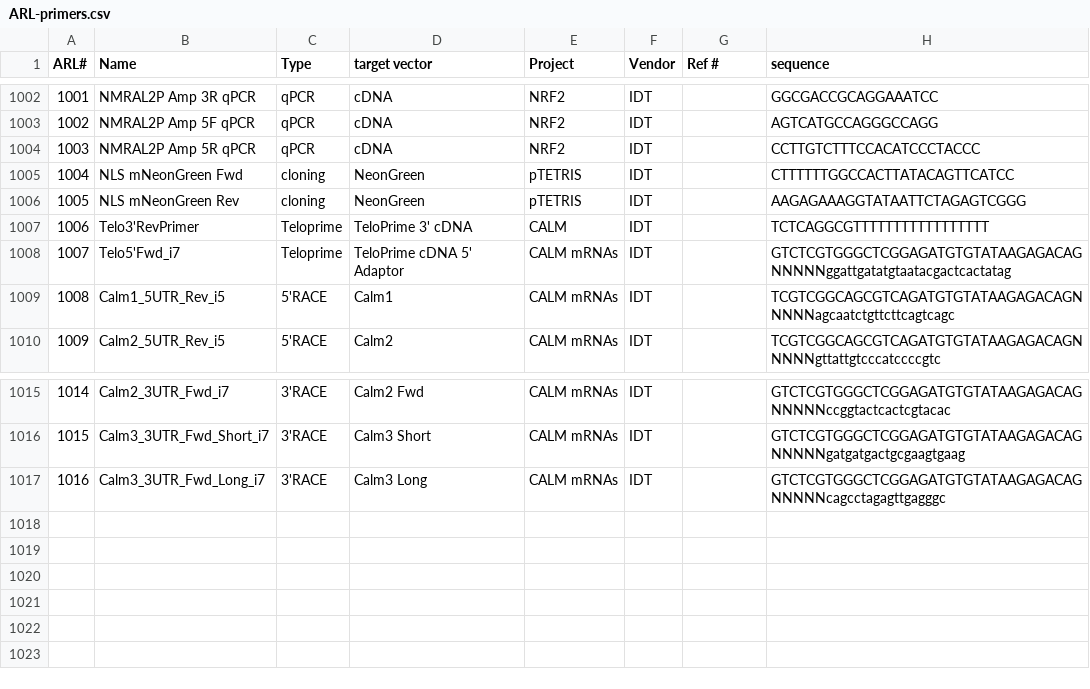
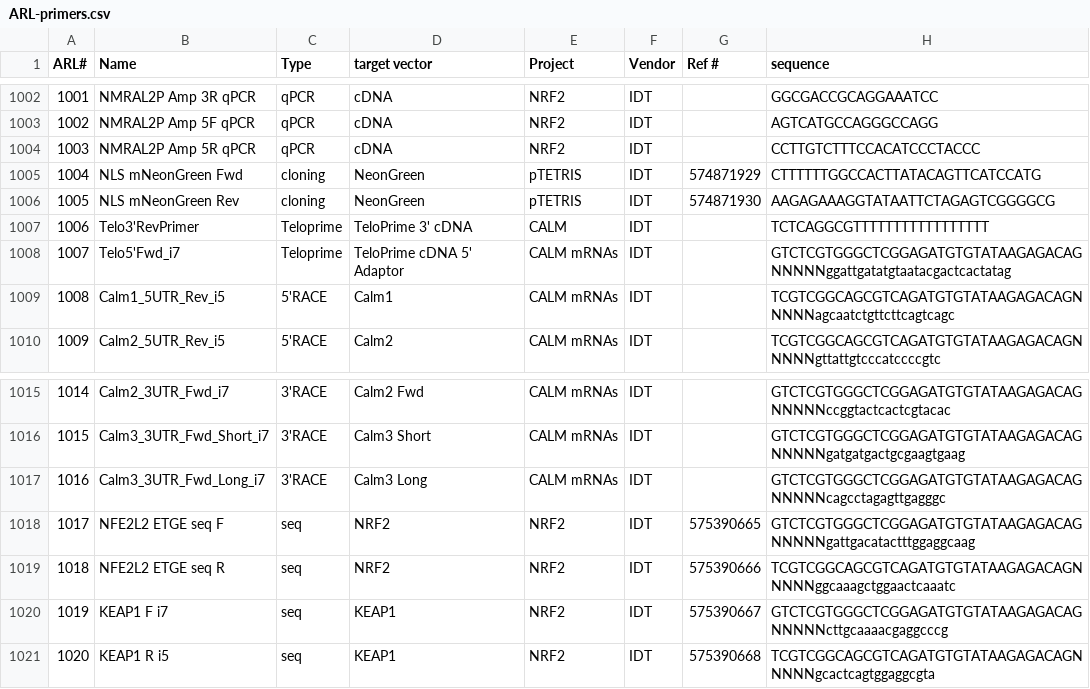
Before and after one commit to emsterdam1/anRNAlab-Protocols, a CSV file: ARL-primers.csv, drawn as a sheet; only a part is shown, gaps mark what is left out.

Commit message:
To 1020

```diff
--- a/ARL-primers.csv
+++ b/ARL-primers.csv
@@ -1004,4 +1004,4 @@ ARL#,Name,Type,target vector,Project,Vendor,Ref #,sequence
 1003,NMRAL2P Amp 5R qPCR,qPCR,cDNA,NRF2,IDT,,CCTTGTCTTTCCACATCCCTACCC
-1004,NLS mNeonGreen Fwd,cloning,NeonGreen,pTETRIS,IDT,,CTTTTTTGGCCACTTATACAGTTCATCC
-1005,NLS mNeonGreen Rev,cloning,NeonGreen,pTETRIS,IDT,,AAGAGAAAGGTATAATTCTAGAGTCGGG
+1004,NLS mNeonGreen Fwd,cloning,NeonGreen,pTETRIS,IDT,574871929,CTTTTTTGGCCACTTATACAGTTCATCCATG
+1005,NLS mNeonGreen Rev,cloning,NeonGreen,pTETRIS,IDT,574871930,AAGAGAAAGGTATAATTCTAGAGTCGGGGCG
 1006,Telo3'RevPrimer,Teloprime,TeloPrime 3' cDNA,CALM,IDT,,TCTCAGGCGTTTTTTTTTTTTTTTTT
@@ -1017 +1017,5 @@ ARL#,Name,Type,target vector,Project,Vendor,Ref #,sequence
 1016,Calm3_3UTR_Fwd_Long_i7,3'RACE,Calm3 Long,CALM mRNAs,IDT,,GTCTCGTGGGCTCGGAGATGTGTATAAGAGACAGNNNNNcagcctagagttgagggc
+1017,NFE2L2 ETGE seq F,seq,NRF2,NRF2,IDT,575390665,GTCTCGTGGGCTCGGAGATGTGTATAAGAGACAGNNNNNgattgacatactttggaggcaag
+1018,NFE2L2 ETGE seq R,seq,NRF2,NRF2,IDT,575390666,TCGTCGGCAGCGTCAGATGTGTATAAGAGACAGNNNNNggcaaagctggaactcaaatc
+1019,KEAP1 F i7,seq,KEAP1,NRF2,IDT,575390667,GTCTCGTGGGCTCGGAGATGTGTATAAGAGACAGNNNNNcttgcaaaacgaggcccg
+1020,KEAP1 R i5,seq,KEAP1,NRF2,IDT,575390668,TCGTCGGCAGCGTCAGATGTGTATAAGAGACAGNNNNNgcactcagtggaggcgta
```
